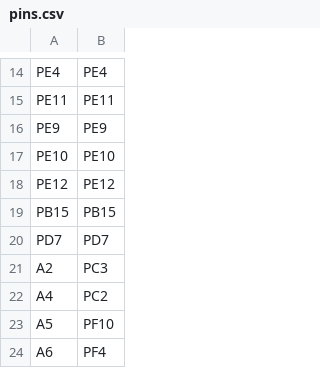
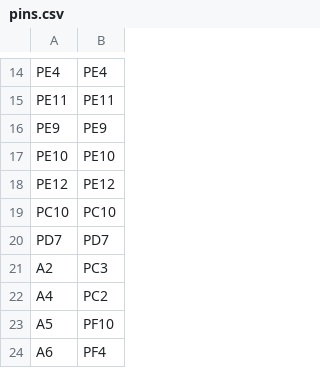
Before and after one commit to MEINE-ERDE/micropython, a CSV file: ports/stm32/boards/ME_FRAME_CONTROLLER_H743/pins.csv, drawn as a sheet; only a part is shown, gaps mark what is left out; removed rows and columns are numbered as before the commit, all else as after; the diff names each change by its address in the sheet, - before the commit and + after, or states it on an @@ line.

Commit message:
fix pin

```diff
--- a/ports/stm32/boards/ME_FRAME_CONTROLLER_H743/pins.csv
+++ b/ports/stm32/boards/ME_FRAME_CONTROLLER_H743/pins.csv
-row 19: PB15 | PB15
+row 19: PC10 | PC10
```
